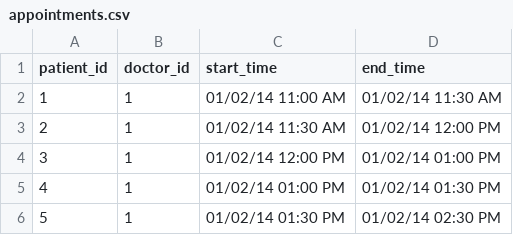
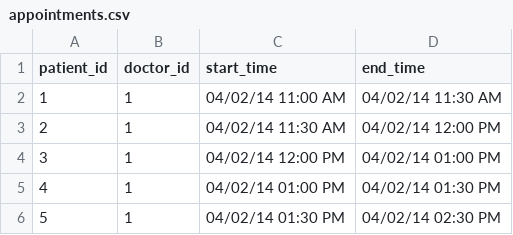
Before and after one commit to jpeddle/medhack, a CSV file: data/csv/appointments.csv, drawn as a sheet.

Commit message:
use a date in EDT

```diff
--- a/data/csv/appointments.csv
+++ b/data/csv/appointments.csv
@@ -1,6 +1,6 @@
 patient_id|doctor_id|start_time|end_time
-1|1|01/02/14 11:00 AM|01/02/14 11:30 AM
-2|1|01/02/14 11:30 AM|01/02/14 12:00 PM
-3|1|01/02/14 12:00 PM|01/02/14 01:00 PM
-4|1|01/02/14 01:00 PM|01/02/14 01:30 PM
-5|1|01/02/14 01:30 PM|01/02/14 02:30 PM
+1|1|04/02/14 11:00 AM|04/02/14 11:30 AM
+2|1|04/02/14 11:30 AM|04/02/14 12:00 PM
+3|1|04/02/14 12:00 PM|04/02/14 01:00 PM
+4|1|04/02/14 01:00 PM|04/02/14 01:30 PM
+5|1|04/02/14 01:30 PM|04/02/14 02:30 PM
```
